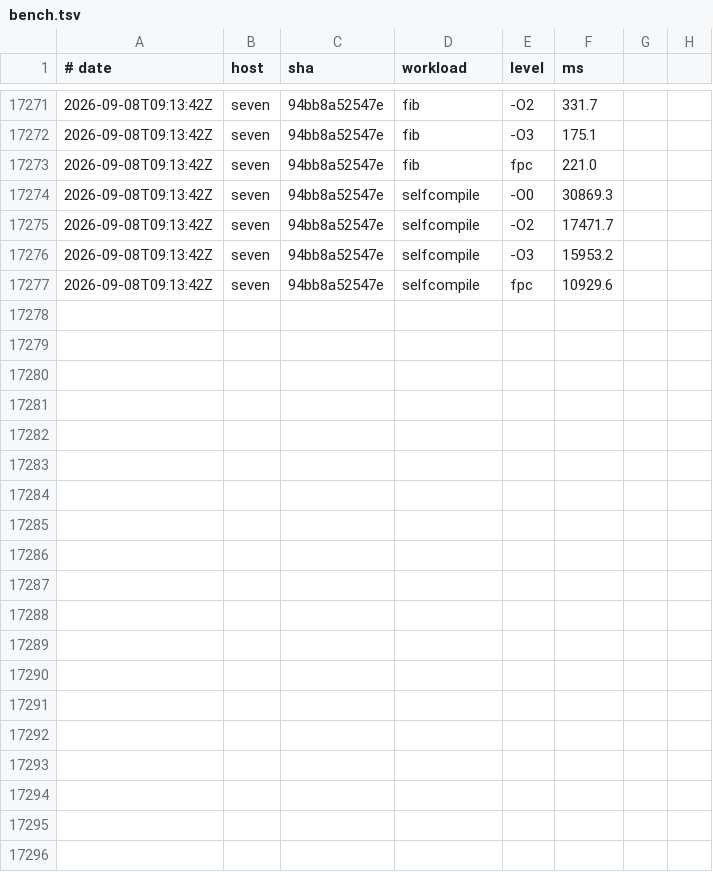
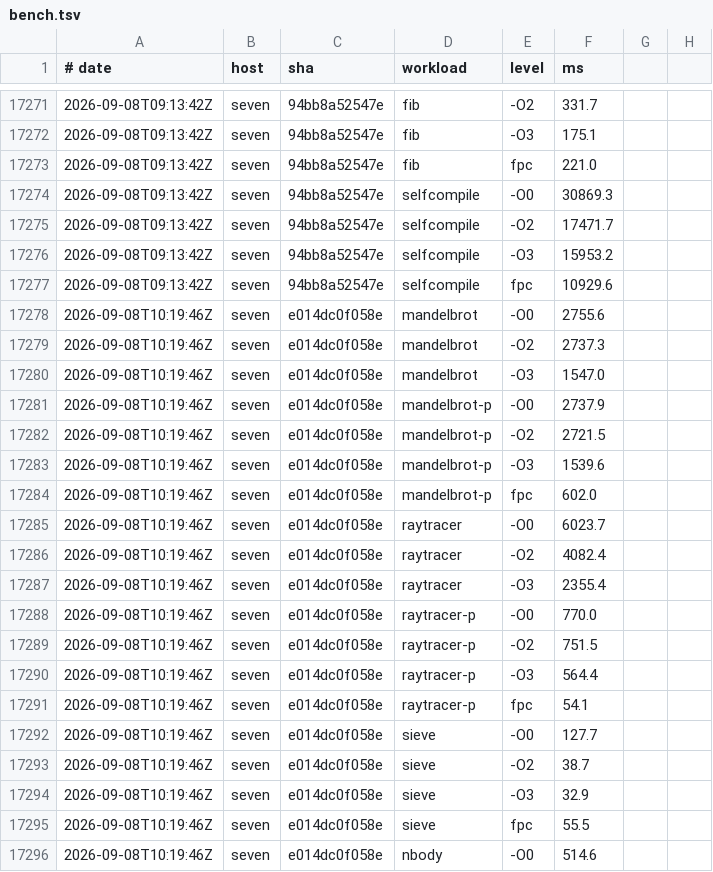
Before and after one commit to yoctobyte/pxx, a TSV file: devdocs/progress/tstate/bench.tsv, drawn as a sheet; only a part is shown, gaps mark what is left out; the diff covers the shown part only.

Commit message:
tstate(seven): bench e014dc0f058e ok (30 bench rows, 550 conf)

```diff
--- a/devdocs/progress/tstate/bench.tsv
+++ b/devdocs/progress/tstate/bench.tsv
@@ -17277 +17277,20 @@
 2026-09-08T09:13:42Z	seven	94bb8a52547e	selfcompile	fpc	10929.6
+2026-09-08T10:19:46Z	seven	e014dc0f058e	mandelbrot	-O0	2755.6
+2026-09-08T10:19:46Z	seven	e014dc0f058e	mandelbrot	-O2	2737.3
+2026-09-08T10:19:46Z	seven	e014dc0f058e	mandelbrot	-O3	1547.0
+2026-09-08T10:19:46Z	seven	e014dc0f058e	mandelbrot-p	-O0	2737.9
+2026-09-08T10:19:46Z	seven	e014dc0f058e	mandelbrot-p	-O2	2721.5
+2026-09-08T10:19:46Z	seven	e014dc0f058e	mandelbrot-p	-O3	1539.6
+2026-09-08T10:19:46Z	seven	e014dc0f058e	mandelbrot-p	fpc	602.0
+2026-09-08T10:19:46Z	seven	e014dc0f058e	raytracer	-O0	6023.7
+2026-09-08T10:19:46Z	seven	e014dc0f058e	raytracer	-O2	4082.4
+2026-09-08T10:19:46Z	seven	e014dc0f058e	raytracer	-O3	2355.4
+2026-09-08T10:19:46Z	seven	e014dc0f058e	raytracer-p	-O0	770.0
+2026-09-08T10:19:46Z	seven	e014dc0f058e	raytracer-p	-O2	751.5
+2026-09-08T10:19:46Z	seven	e014dc0f058e	raytracer-p	-O3	564.4
+2026-09-08T10:19:46Z	seven	e014dc0f058e	raytracer-p	fpc	54.1
+2026-09-08T10:19:46Z	seven	e014dc0f058e	sieve	-O0	127.7
+2026-09-08T10:19:46Z	seven	e014dc0f058e	sieve	-O2	38.7
+2026-09-08T10:19:46Z	seven	e014dc0f058e	sieve	-O3	32.9
+2026-09-08T10:19:46Z	seven	e014dc0f058e	sieve	fpc	55.5
+2026-09-08T10:19:46Z	seven	e014dc0f058e	nbody	-O0	514.6
```
Also changed, not shown: 11 added rows elsewhere in this file, devdocs/progress/tstate/bench-clock.tsv, 1 other file.
